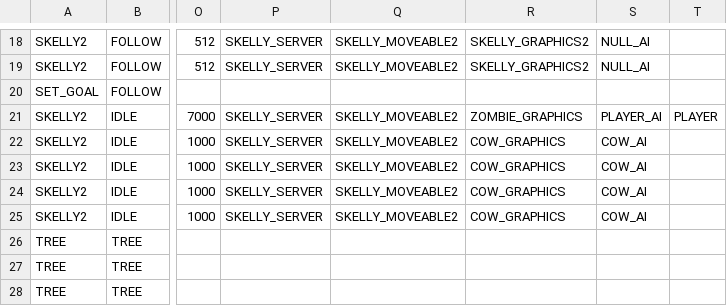
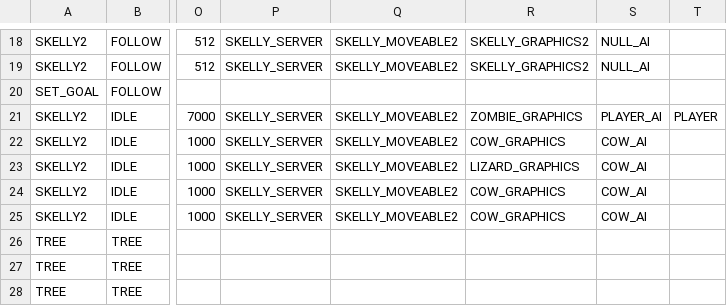
Before and after one commit to BostonBrooks/Spaghetti_Graveyard_Zero_2026, a CSV file: games/game0/maps/systems_test/entity_spawner/spawner.csv, drawn as a sheet; only a part is shown, gaps mark what is left out; the diff names each change by its address in the sheet, - before the commit and + after, or states it on an @@ line.

```diff
--- a/games/game0/maps/systems_test/entity_spawner/spawner.csv
+++ b/games/game0/maps/systems_test/entity_spawner/spawner.csv
-R23: COW_GRAPHICS
+R23: LIZARD_GRAPHICS
```
Also changed, not shown: games/game0/maps/systems_test/graphics/animations.csv, games/game0/maps/systems_test/graphics/compositions.csv, 5 other files.
